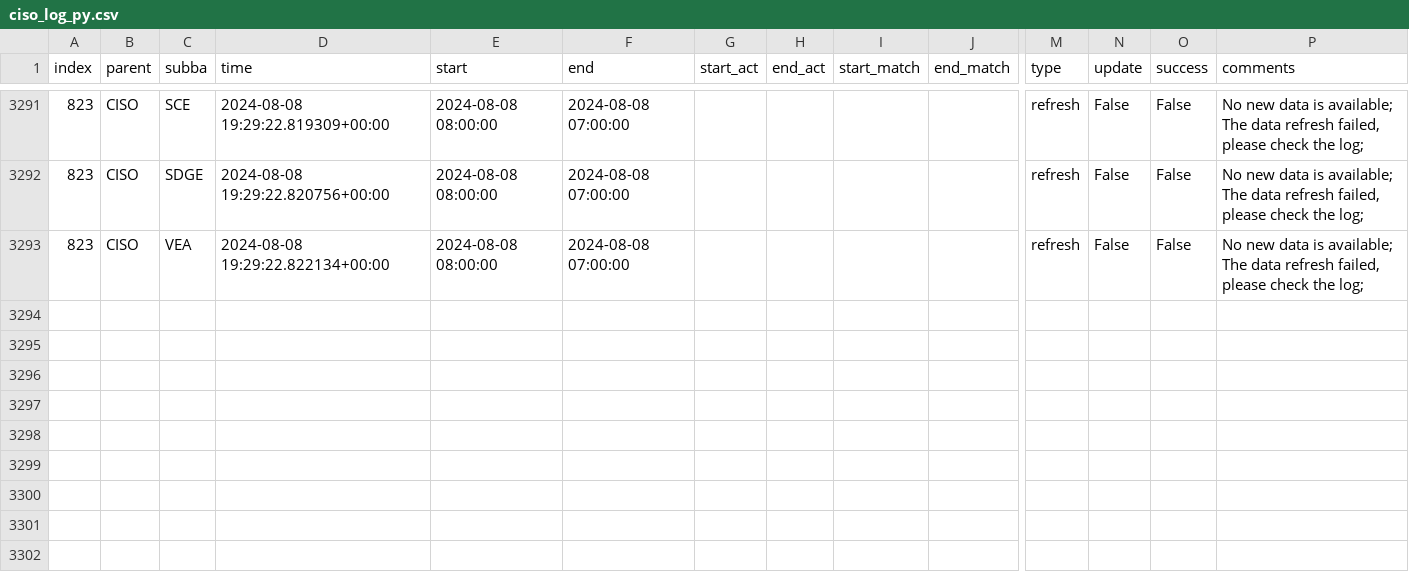
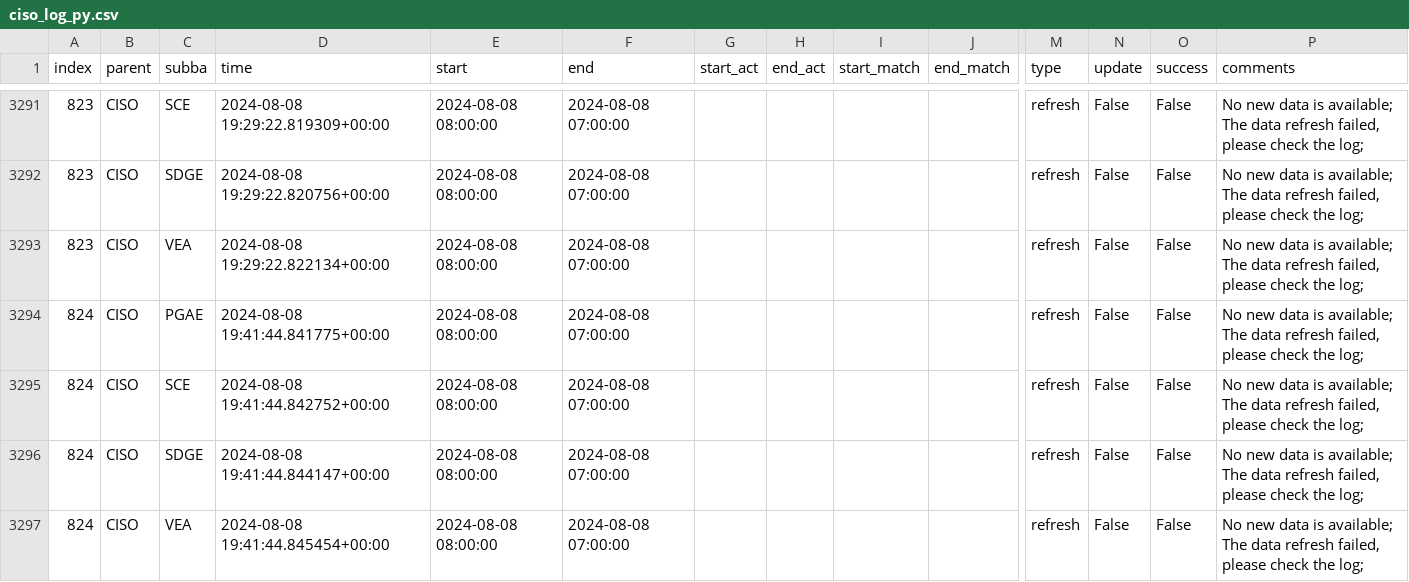
Before and after one commit to laughing-train/fantastic-octo-spork, a CSV file: metadata/ciso_log_py.csv, drawn as a sheet; only a part is shown, gaps mark what is left out; rows hold the shown columns only; the diff names each change by its address in the sheet, - before the commit and + after, or states it on an @@ line.

Commit message:
Auto update of the data

```diff
--- a/metadata/ciso_log_py.csv
+++ b/metadata/ciso_log_py.csv
+row 3294: 824 | CISO | PGAE | 2024-08-08 19:41:44.841775+00:00 | 2024-08-08 08:00:00 | 2024-08-08 07:00:00 |  |  |  |  | refresh | False | False | No new data is available; The data refresh failed, please check the log;
+row 3295: 824 | CISO | SCE | 2024-08-08 19:41:44.842752+00:00 | 2024-08-08 08:00:00 | 2024-08-08 07:00:00 |  |  |  |  | refresh | False | False | No new data is available; The data refresh failed, please check the log;
+row 3296: 824 | CISO | SDGE | 2024-08-08 19:41:44.844147+00:00 | 2024-08-08 08:00:00 | 2024-08-08 07:00:00 |  |  |  |  | refresh | False | False | No new data is available; The data refresh failed, please check the log;
+row 3297: 824 | CISO | VEA | 2024-08-08 19:41:44.845454+00:00 | 2024-08-08 08:00:00 | 2024-08-08 07:00:00 |  |  |  |  | refresh | False | False | No new data is available; The data refresh failed, please check the log;
```
Also changed, not shown: 2 other files.
